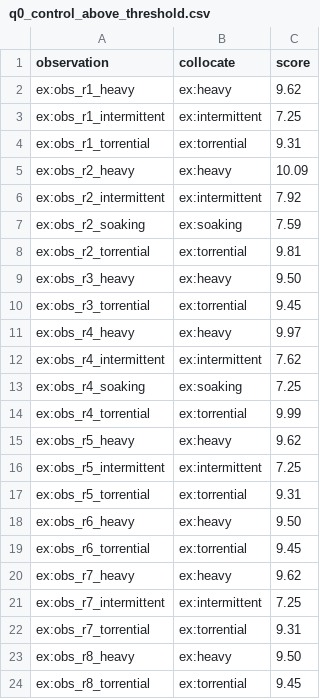
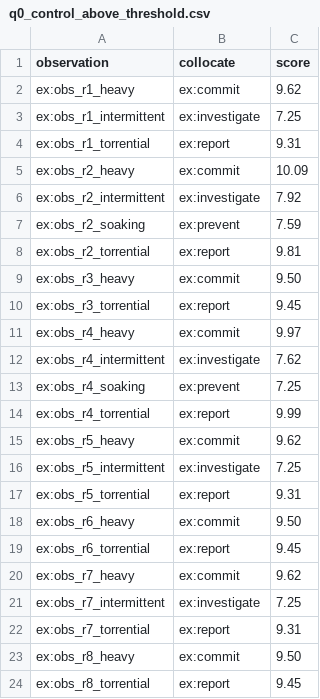
Before and after one commit to giuliabenotto/cpp-frac-evaluation, a CSV file: expected_results/q0_control_above_threshold.csv, drawn as a sheet.

Commit message:
Align expected_results/q0_control_above_threshold.csv with crime collocation evaluation

```diff
--- a/expected_results/q0_control_above_threshold.csv
+++ b/expected_results/q0_control_above_threshold.csv
@@ -1,24 +1,24 @@
 observation,collocate,score
-ex:obs_r1_heavy,ex:heavy,9.62
-ex:obs_r1_intermittent,ex:intermittent,7.25
-ex:obs_r1_torrential,ex:torrential,9.31
-ex:obs_r2_heavy,ex:heavy,10.09
-ex:obs_r2_intermittent,ex:intermittent,7.92
-ex:obs_r2_soaking,ex:soaking,7.59
-ex:obs_r2_torrential,ex:torrential,9.81
-ex:obs_r3_heavy,ex:heavy,9.50
-ex:obs_r3_torrential,ex:torrential,9.45
-ex:obs_r4_heavy,ex:heavy,9.97
-ex:obs_r4_intermittent,ex:intermittent,7.62
-ex:obs_r4_soaking,ex:soaking,7.25
-ex:obs_r4_torrential,ex:torrential,9.99
-ex:obs_r5_heavy,ex:heavy,9.62
-ex:obs_r5_intermittent,ex:intermittent,7.25
-ex:obs_r5_torrential,ex:torrential,9.31
-ex:obs_r6_heavy,ex:heavy,9.50
-ex:obs_r6_torrential,ex:torrential,9.45
-ex:obs_r7_heavy,ex:heavy,9.62
-ex:obs_r7_intermittent,ex:intermittent,7.25
-ex:obs_r7_torrential,ex:torrential,9.31
-ex:obs_r8_heavy,ex:heavy,9.50
-ex:obs_r8_torrential,ex:torrential,9.45
+ex:obs_r1_heavy,ex:commit,9.62
+ex:obs_r1_intermittent,ex:investigate,7.25
+ex:obs_r1_torrential,ex:report,9.31
+ex:obs_r2_heavy,ex:commit,10.09
+ex:obs_r2_intermittent,ex:investigate,7.92
+ex:obs_r2_soaking,ex:prevent,7.59
+ex:obs_r2_torrential,ex:report,9.81
+ex:obs_r3_heavy,ex:commit,9.50
+ex:obs_r3_torrential,ex:report,9.45
+ex:obs_r4_heavy,ex:commit,9.97
+ex:obs_r4_intermittent,ex:investigate,7.62
+ex:obs_r4_soaking,ex:prevent,7.25
+ex:obs_r4_torrential,ex:report,9.99
+ex:obs_r5_heavy,ex:commit,9.62
+ex:obs_r5_intermittent,ex:investigate,7.25
+ex:obs_r5_torrential,ex:report,9.31
+ex:obs_r6_heavy,ex:commit,9.50
+ex:obs_r6_torrential,ex:report,9.45
+ex:obs_r7_heavy,ex:commit,9.62
+ex:obs_r7_intermittent,ex:investigate,7.25
+ex:obs_r7_torrential,ex:report,9.31
+ex:obs_r8_heavy,ex:commit,9.50
+ex:obs_r8_torrential,ex:report,9.45
```
